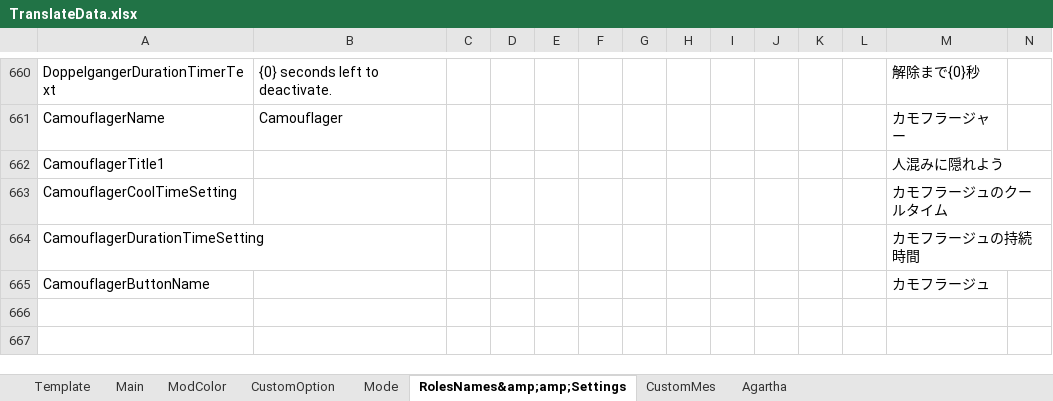
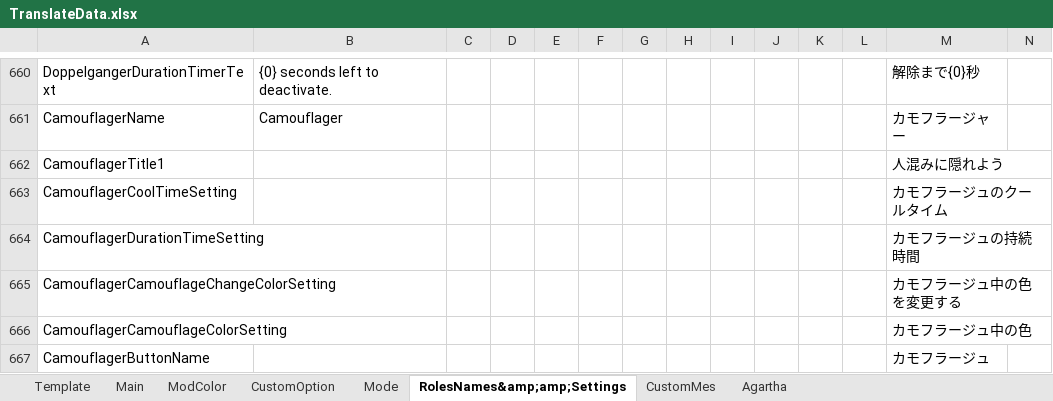
Before and after one commit to SuperNewRoles/SuperNewRoles, an Excel workbook: TranslateData.xlsx, sheet RolesNames&amp;amp;Settings, drawn as a sheet; only a part is shown, gaps mark what is left out; values as stored, in another font and other column widths than the file's, no borders; charts and pictures not drawn; rows hold the shown columns only; the diff names each change by its address in the sheet, - before the commit and + after, or states it on an @@ line.

```diff
--- a/TranslateData.xlsx (sheet RolesNames&amp;amp;Settings)
+++ b/TranslateData.xlsx (sheet RolesNames&amp;amp;Settings)
+row 665: CamouflagerCamouflageChangeColorSetting |  |  |  |  |  |  |  |  |  |  |  | カモフラージュ中の色を変更する
+row 666: CamouflagerCamouflageColorSetting |  |  |  |  |  |  |  |  |  |  |  | カモフラージュ中の色
```
Also changed, not shown: 3 other files.
